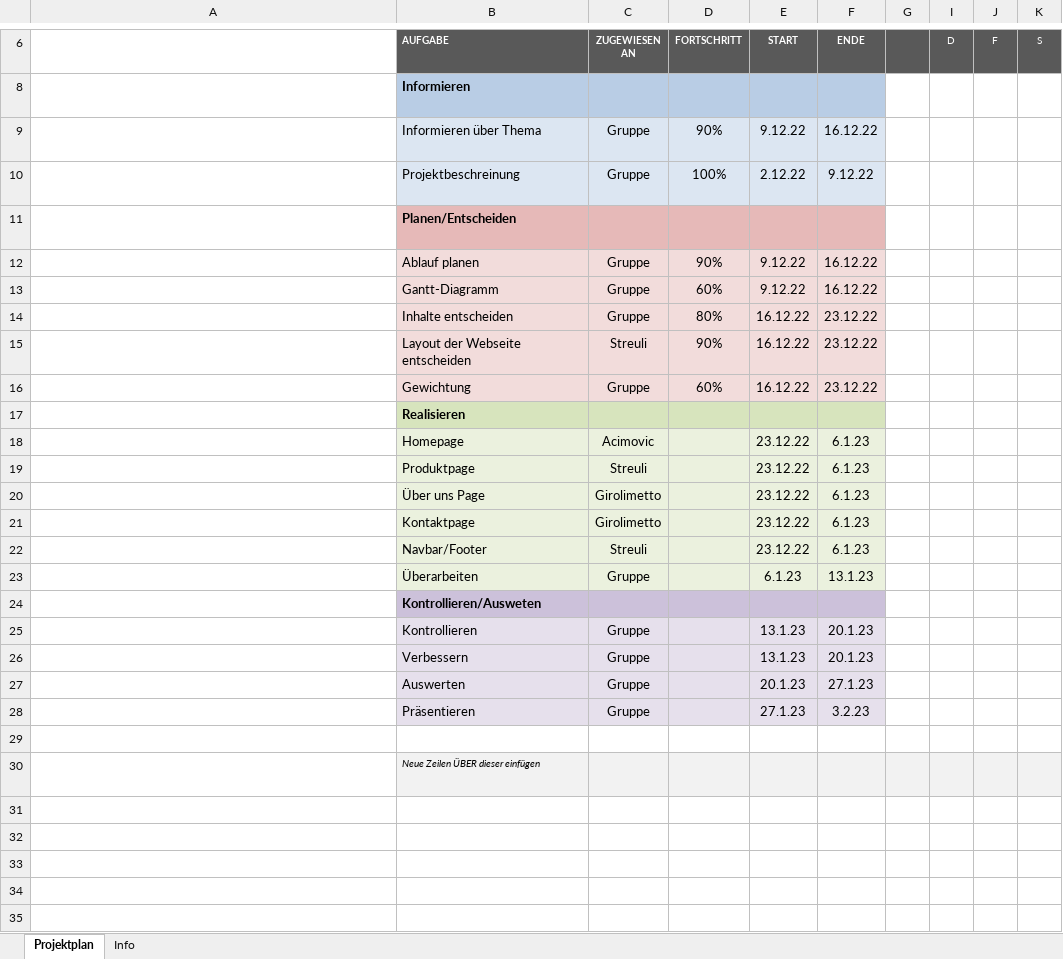
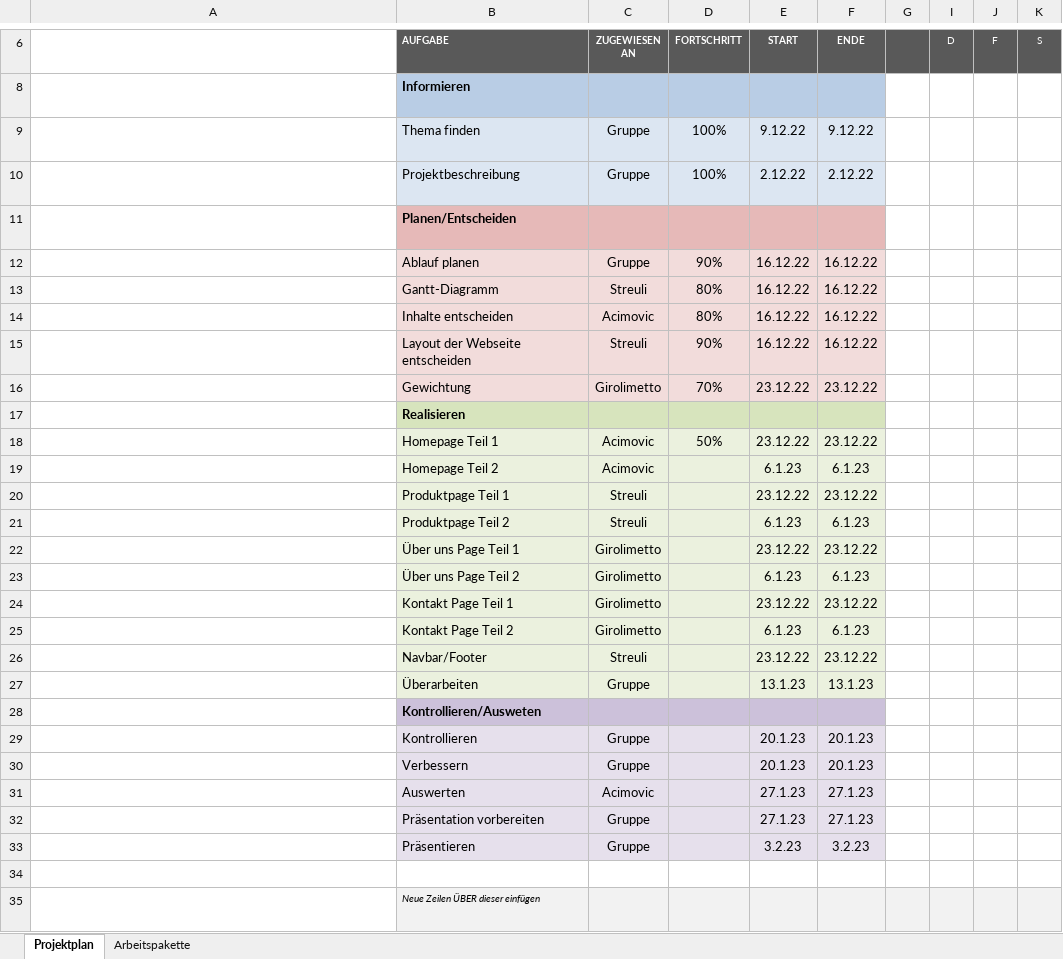
Before and after one commit to simonstreuli/Projekt_Website, an Excel workbook: Planung_Entscheiden/Gantt-Diagramm.xlsx, sheet Projektplan, drawn as a sheet; only a part is shown, gaps mark what is left out; long unchanged cells end in …; values as stored, in another font and other column widths than the file's, no borders; charts and pictures and conditional formats not drawn; addresses are those after the commit; rows hold the shown columns only; the diff names each change by its address in the sheet, - before the commit and + after, or states it on an @@ line.

```diff
--- a/Planung_Entscheiden/Gantt-Diagramm.xlsx (sheet Projektplan)
+++ b/Planung_Entscheiden/Gantt-Diagramm.xlsx (sheet Projektplan)
-sheet tab: Info
+sheet tab: Arbeitspakette
-B9: Informieren über Thema
+B9: Thema finden
-D9: 90%
+D9: 100%
-F9: 16.12.22
+F9: 9.12.22
-B10: Projektbeschreinung
+B10: Projektbeschreibung
-F10: 9.12.22
+F10: 2.12.22
-E12:E13: 9.12.22
+E12:E13: 16.12.22
-C13: Gruppe
+C13: Streuli
-D13: 60%
+D13: 80%
-C14: Gruppe
+C14: Acimovic
-F14:F15: 23.12.22
+F14:F15: 16.12.22
-C16: Gruppe
+C16: Girolimetto
-D16: 60%
+D16: 70%
-E16: 16.12.22
+E16: 23.12.22
+row 18:  | Homepage Teil 1 | Acimovic | 50% | 23.12.22 | 23.12.22
-B19: Homepage
+B19: Homepage Teil 2
-E19: 23.12.22
+E19: 6.1.23
-B20: Produktpage
+B20: Produktpage Teil 1
-F20: 6.1.23
+F20: 23.12.22
+row 21:  | Produktpage Teil 2 | Streuli |  | 6.1.23 | 6.1.23
-B22: Über uns Page
+B22: Über uns Page Teil 1
-F22: 6.1.23
+F22: 23.12.22
+row 23:  | Über uns Page Teil 2 | Girolimetto |  | 6.1.23 | 6.1.23
+row 24:  | Kontakt Page Teil 1 | Girolimetto |  | 23.12.22 | 23.12.22
-B25: Kontaktpage
+B25: Kontakt Page Teil 2
-E25: 23.12.22
+E25: 6.1.23
-F26: 6.1.23
+F26: 23.12.22
-E27: 6.1.23
+E27: 13.1.23
-E29:E30: 13.1.23
+E29:E30: 20.1.23
-C31: Gruppe
+C31: Acimovic
-E31: 20.1.23
+E31: 27.1.23
+row 32:  | Präsentation vorbereiten | Gruppe |  | 27.1.23 | 27.1.23
-E33: 27.1.23
+E33: 3.2.23
```
Also changed, not shown: hidden cells, charts or pictures, 4 other files.
